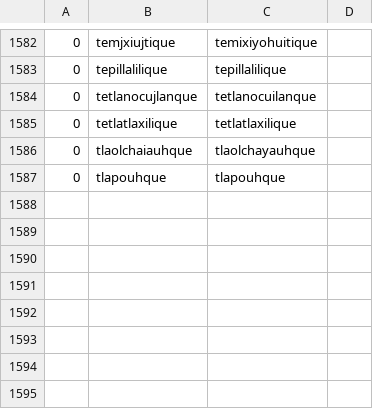
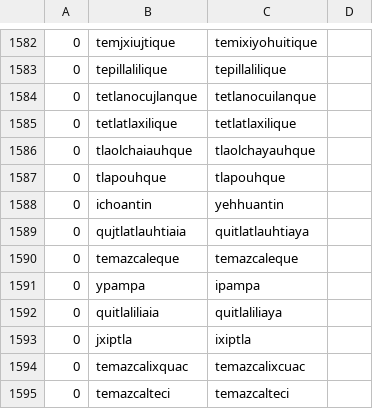
Before and after one commit to ftyers/UD_Classical_Nahuatl-FloCo, a TSV file: scripts/normalisation.tsv, drawn as a sheet; only a part is shown, gaps mark what is left out; the diff names each change by its address in the sheet, - before the commit and + after, or states it on an @@ line.

```diff
--- a/scripts/normalisation.tsv
+++ b/scripts/normalisation.tsv
+row 1588: 0 | ichoantin | yehhuantin
+row 1589: 0 | qujtlatlauhtiaia | quitlatlauhtiaya
+row 1590: 0 | temazcaleque | temazcaleque
+row 1591: 0 | ypampa | ipampa
+row 1592: 0 | quitlaliliaia | quitlaliliaya
+row 1593: 0 | jxiptla | ixiptla
+row 1594: 0 | temazcalixquac | temazcalixcuac
+row 1595: 0 | temazcalteci | temazcalteci
```
Also changed, not shown: scripts/lexicon.tsv, scripts/retokenisation.tsv.
